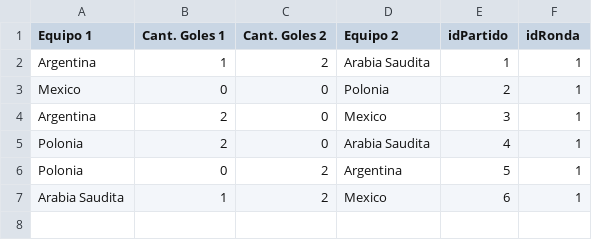
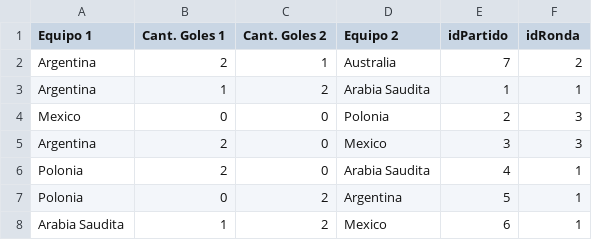
Before and after one commit to GabrielAguilar2023/Grupo7, a CSV file: archivos.csv/resultados.csv, drawn as a sheet.

Commit message:
Mejora del manejo de las rondas en general

```diff
--- a/archivos.csv/resultados.csv
+++ b/archivos.csv/resultados.csv
@@ -1,5 +1,6 @@
 Equipo 1;Cant. Goles 1;Cant. Goles 2;Equipo 2;idPartido;idRonda
+Argentina;2;1;Australia;7;2
 Argentina;1;2;Arabia Saudita;1;1
-Mexico;0;0;Polonia;2;1
-Argentina;2;0;Mexico;3;1
+Mexico;0;0;Polonia;2;3
+Argentina;2;0;Mexico;3;3
 Polonia;2;0;Arabia Saudita;4;1
```
Also changed, not shown: 5 other files.
